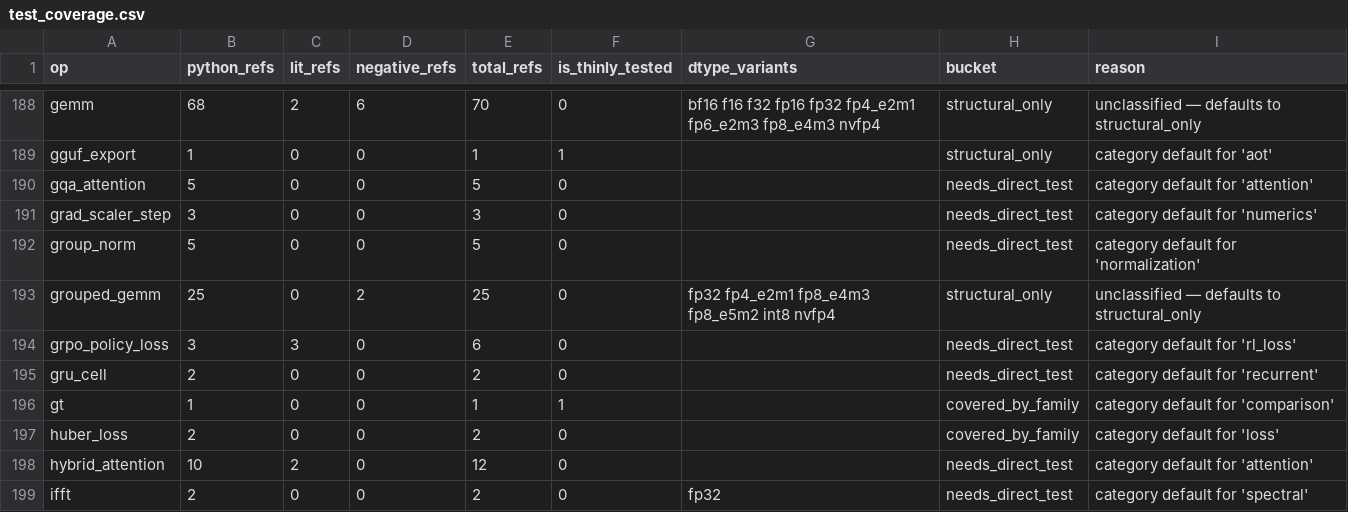
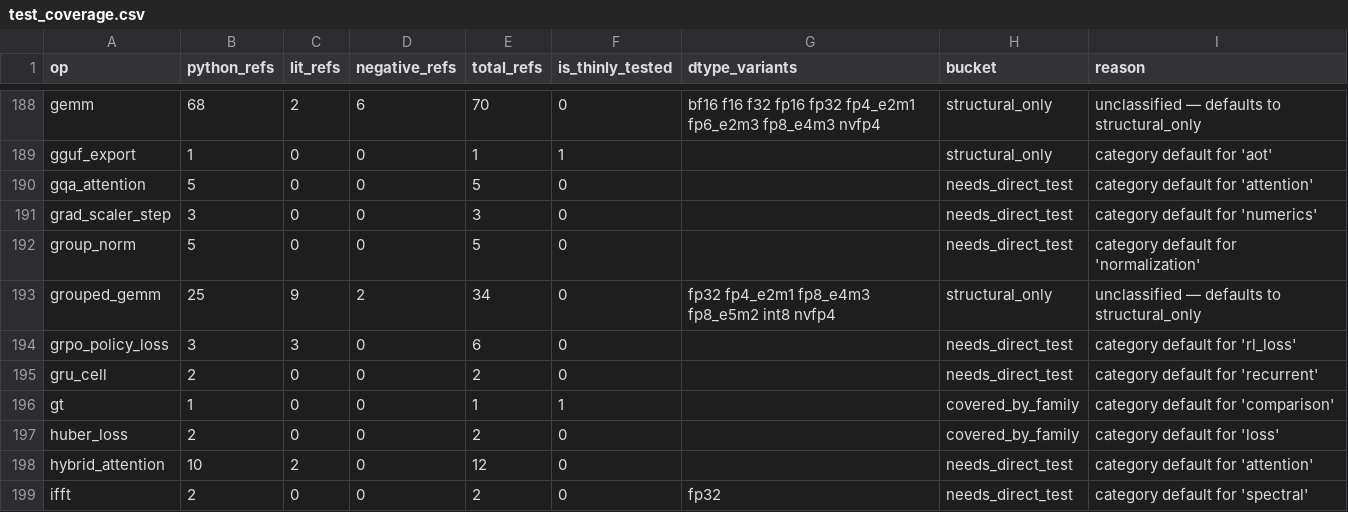
Before and after one commit to gstoner/tessera, a CSV file: docs/audit/generated/test_coverage.csv, drawn as a sheet; only a part is shown, gaps mark what is left out.

```diff
--- a/docs/audit/generated/test_coverage.csv
+++ b/docs/audit/generated/test_coverage.csv
@@ -192,3 +192,3 @@ grad_scaler_step,3,0,0,3,0,,needs_direct_test,category default for 'numerics'
 group_norm,5,0,0,5,0,,needs_direct_test,category default for 'normalization'
-grouped_gemm,25,0,2,25,0,fp32 fp4_e2m1 fp8_e4m3 fp8_e5m2 int8 nvfp4,structural_only,unclassified — defaults to structural_only
+grouped_gemm,25,9,2,34,0,fp32 fp4_e2m1 fp8_e4m3 fp8_e5m2 int8 nvfp4,structural_only,unclassified — defaults to structural_only
 grpo_policy_loss,3,3,0,6,0,,needs_direct_test,category default for 'rl_loss'
```
Also changed, not shown: docs/audit/generated/verifier_coverage.csv, 6 other files.
